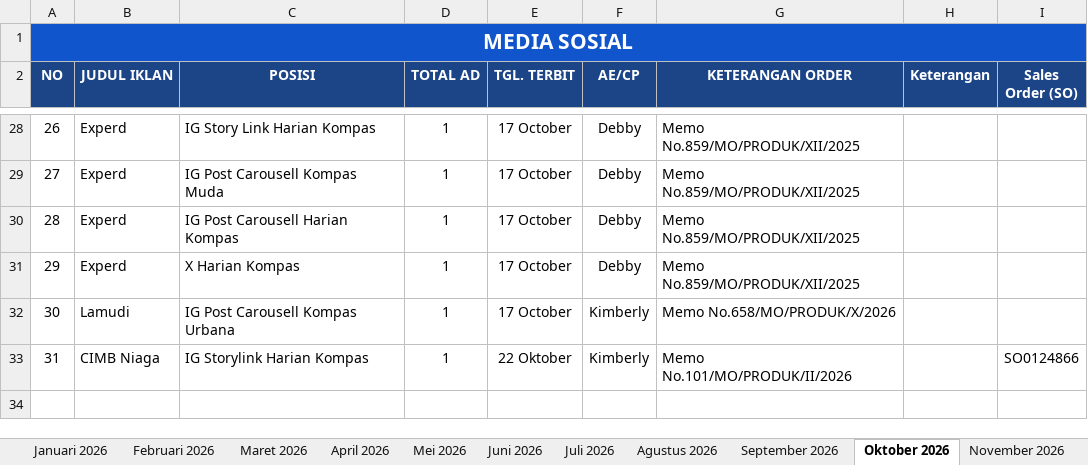
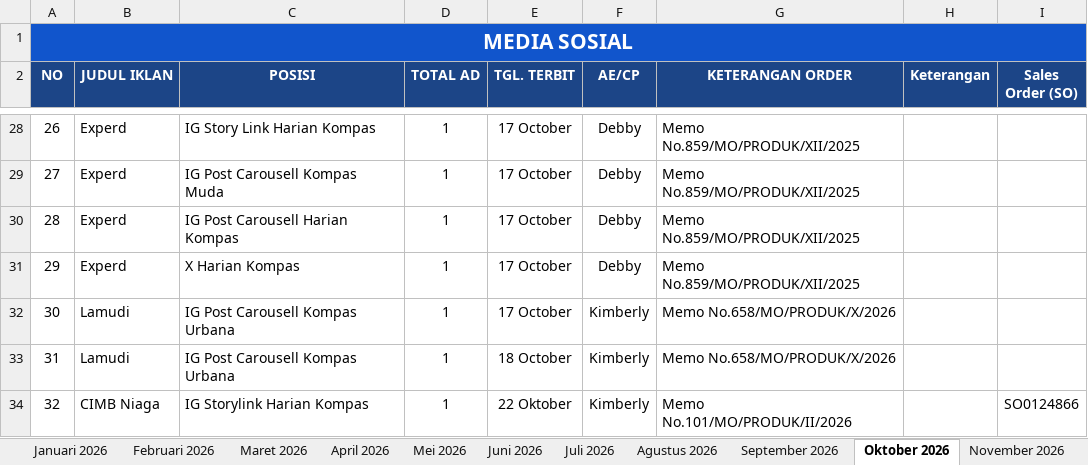
Before and after one commit to tejun219/iklanmedsos.kompas, an Excel workbook: Iklan Media Sosial Harian Kompas.xlsx, sheet Oktober 2026, drawn as a sheet; only a part is shown, gaps mark what is left out; values as stored, in another font and other column widths than the file's, no borders; charts and pictures not drawn; addresses are those after the commit; the diff names each change by its address in the sheet, - before the commit and + after, or states it on an @@ line.

Commit message:
Auto-update outline data: 2026-10-16 16:37:07

```diff
--- a/Iklan Media Sosial Harian Kompas.xlsx (sheet Oktober 2026)
+++ b/Iklan Media Sosial Harian Kompas.xlsx (sheet Oktober 2026)
+row 33: 31 | Lamudi | IG Post Carousell Kompas Urbana | 1 | 18 October | Kimberly | Memo No.658/MO/PRODUK/X/2026
@@ column A (NO) renumbered from row 34 down @@
```
Also changed, not shown: 1 other file.
